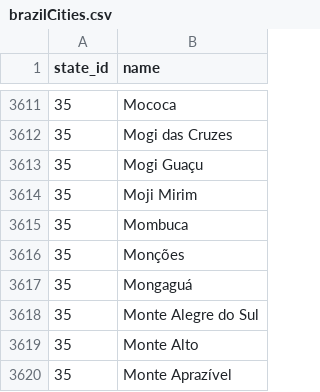
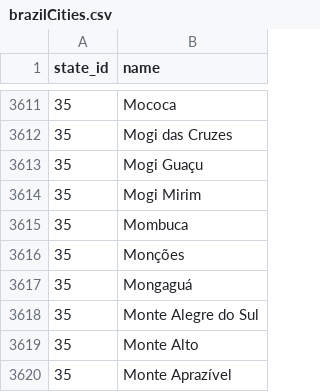
Before and after one commit to joaobatista99/suCasa, a CSV file: SuCasa/SuCasa/brazilCities.csv, drawn as a sheet; only a part is shown, gaps mark what is left out.

```diff
--- a/SuCasa/SuCasa/brazilCities.csv
+++ b/SuCasa/SuCasa/brazilCities.csv
@@ -3613,3 +3613,3 @@ state_id;name
 35;Mogi Guaçu
-35;Moji Mirim
+35;Mogi Mirim
 35;Mombuca
```
Also changed, not shown: 4 other files.
